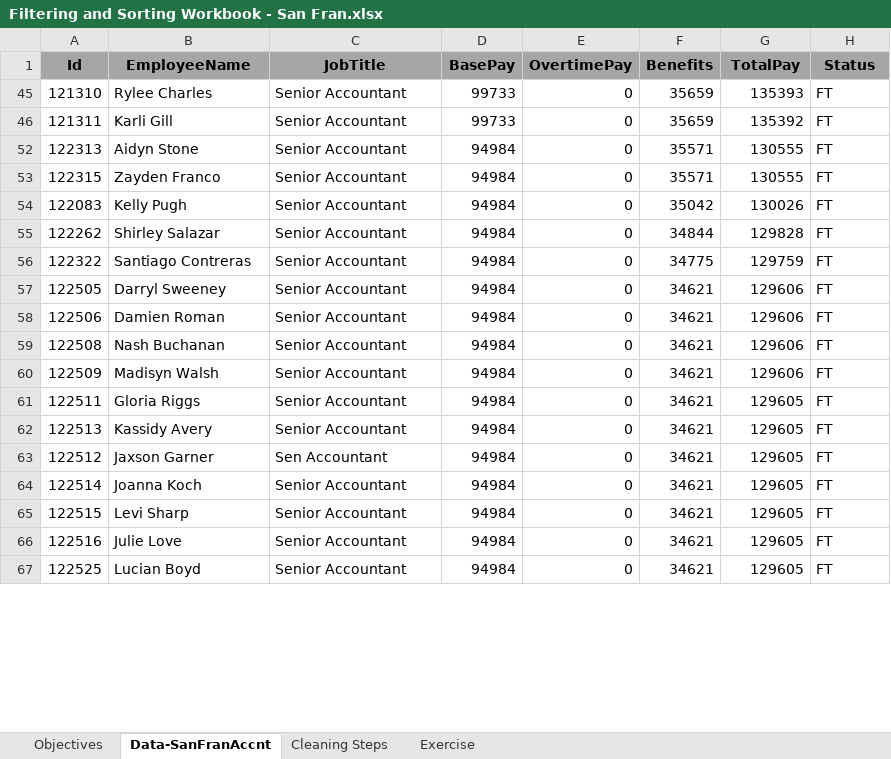
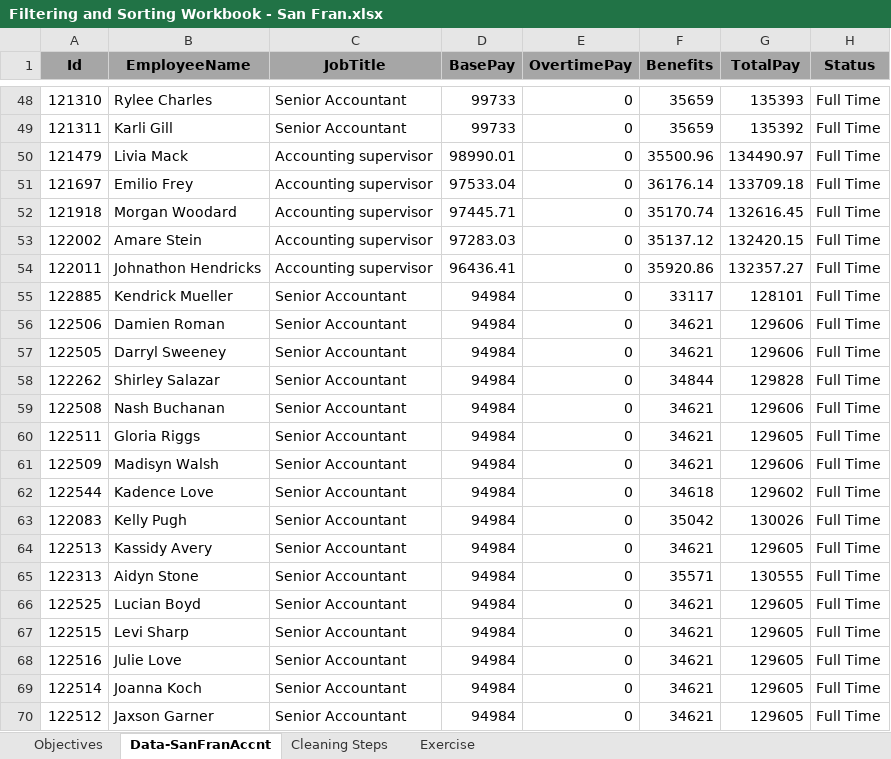
Before and after one commit to markpackham/Data_Foundations_WithYouWithMe, an Excel workbook: Basic Statistics/Filtering & Sorting/Filtering and Sorting Workbook - San Fran.xlsx, sheet Data-SanFranAccnt, drawn as a sheet; only a part is shown, gaps mark what is left out; values as stored, in another font and other column widths than the file's, no borders; removed rows and columns are numbered as before the commit, all else as after; the diff covers the shown part only; the diff names each change by its address in the sheet, - before the commit and + after, or states it on an @@ line.

Commit message:
Add Filtering & Sorting worksheet

```diff
--- a/Basic Statistics/Filtering & Sorting/Filtering and Sorting Workbook - San Fran.xlsx (sheet Data-SanFranAccnt)
+++ b/Basic Statistics/Filtering & Sorting/Filtering and Sorting Workbook - San Fran.xlsx (sheet Data-SanFranAccnt)
-H48:H49 (Status): FT
+H48:H49 (Status): Full Time
-row 52: 122313 | Aidyn Stone | Senior Accountant | 94984 | 0 | 35571 | 130555 | FT
-row 53: 122315 | Zayden Franco | Senior Accountant | 94984 | 0 | 35571 | 130555 | FT
-row 54: 122083 | Kelly Pugh | Senior Accountant | 94984 | 0 | 35042 | 130026 | FT
-row 55: 122262 | Shirley Salazar | Senior Accountant | 94984 | 0 | 34844 | 129828 | FT
-row 56: 122322 | Santiago Contreras | Senior Accountant | 94984 | 0 | 34775 | 129759 | FT
-row 57: 122505 | Darryl Sweeney | Senior Accountant | 94984 | 0 | 34621 | 129606 | FT
+row 50: 121479 | Livia Mack | Accounting supervisor | 98990.01 | 0 | 35500.96 | 134490.97 | Full Time
+row 51: 121697 | Emilio Frey | Accounting supervisor | 97533.04 | 0 | 36176.14 | 133709.18 | Full Time
+row 52: 121918 | Morgan Woodard | Accounting supervisor | 97445.71 | 0 | 35170.74 | 132616.45 | Full Time
+row 53: 122002 | Amare Stein | Accounting supervisor | 97283.03 | 0 | 35137.12 | 132420.15 | Full Time
+row 54: 122011 | Johnathon Hendricks | Accounting supervisor | 96436.41 | 0 | 35920.86 | 132357.27 | Full Time
+row 55: 122885 | Kendrick Mueller | Senior Accountant | 94984 | 0 | 33117 | 128101 | Full Time
-H56 (Status): FT
+H56 (Status): Full Time
+row 57: 122505 | Darryl Sweeney | Senior Accountant | 94984 | 0 | 34621 | 129606 | Full Time
+row 58: 122262 | Shirley Salazar | Senior Accountant | 94984 | 0 | 34844 | 129828 | Full Time
-H59 (Status): FT
+H59 (Status): Full Time
-row 60: 122509 | Madisyn Walsh | Senior Accountant | 94984 | 0 | 34621 | 129606 | FT
-H60 (Status): FT
+H60 (Status): Full Time
+row 61: 122509 | Madisyn Walsh | Senior Accountant | 94984 | 0 | 34621 | 129606 | Full Time
+row 62: 122544 | Kadence Love | Senior Accountant | 94984 | 0 | 34618 | 129602 | Full Time
+row 63: 122083 | Kelly Pugh | Senior Accountant | 94984 | 0 | 35042 | 130026 | Full Time
-H64 (Status): FT
+H64 (Status): Full Time
-row 63: 122512 | Jaxson Garner | Sen Accountant | 94984 | 0 | 34621 | 129605 | FT
+row 65: 122313 | Aidyn Stone | Senior Accountant | 94984 | 0 | 35571 | 130555 | Full Time
-A66 (Id): 122514
+A66 (Id): 122525
-B66 (EmployeeName): Joanna Koch
+B66 (EmployeeName): Lucian Boyd
-H66:H69 (Status): FT
+H66:H69 (Status): Full Time
-A69 (Id): 122525
+A69 (Id): 122514
-B69 (EmployeeName): Lucian Boyd
+B69 (EmployeeName): Joanna Koch
+row 70: 122512 | Jaxson Garner | Senior Accountant | 94984 | 0 | 34621 | 129605 | Full Time
```
Also changed, not shown: 171 added rows, 26 removed rows and 67 edited cells elsewhere in this sheet, sheet Cleaning Steps, hidden cells, 6 other files.
